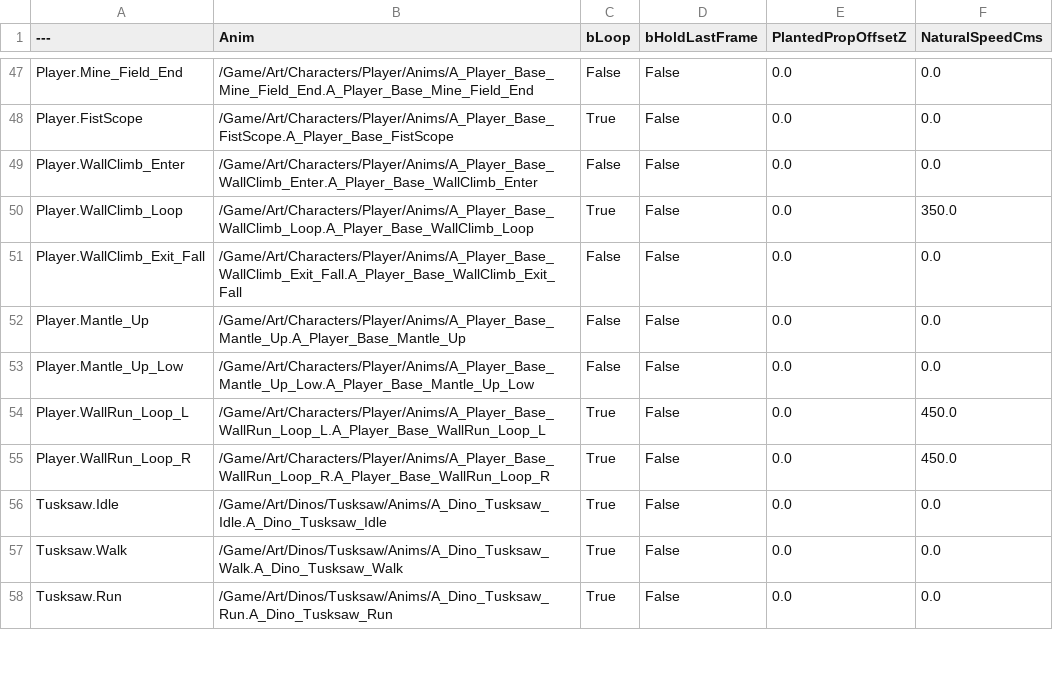
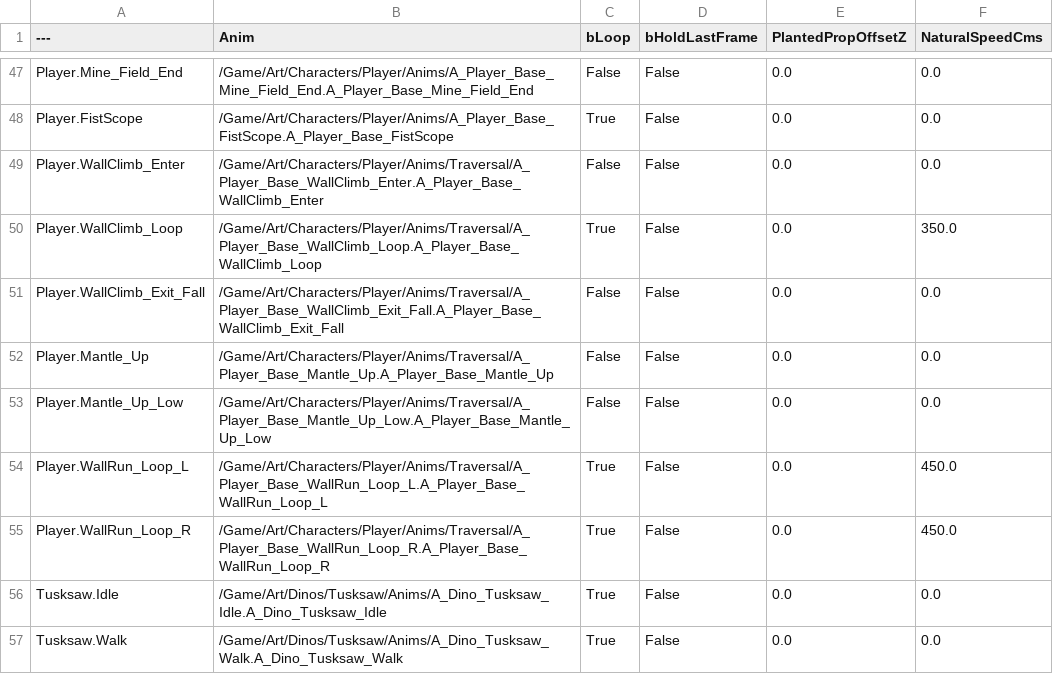
Before and after one commit to agentshorts/GFGame, a CSV file: Data/CSV/DT_AnimMap.csv, drawn as a sheet; only a part is shown, gaps mark what is left out; the shorter side is filled out with more unchanged rows.

Commit message:
Fix: mantle NaturalSpeedFor keeps 0; Art.Batch7 scopes base Anims
Mantle rows stay at NaturalSpeedCms 0 (root-driven, no playrate scaling).
NaturalSpeedFor returns that 0 when the row exists; Fallback is only for a
missing row. Move the seven wall-climb / wall-run / mantle clips under
Anims/Traversal and retarget DT_AnimMap so Art.Batch7's non-recursive count
of base player + mining stays at 47.

```diff
--- a/Data/CSV/DT_AnimMap.csv
+++ b/Data/CSV/DT_AnimMap.csv
@@ -48,9 +48,9 @@ Player.Mine_Field_End,/Game/Art/Characters/Player/Anims/A_Player_Base_Mine_Field
 Player.FistScope,/Game/Art/Characters/Player/Anims/A_Player_Base_FistScope.A_Player_Base_FistScope,True,False,0.0,0.0
-Player.WallClimb_Enter,/Game/Art/Characters/Player/Anims/A_Player_Base_WallClimb_Enter.A_Player_Base_WallClimb_Enter,False,False,0.0,0.0
-Player.WallClimb_Loop,/Game/Art/Characters/Player/Anims/A_Player_Base_WallClimb_Loop.A_Player_Base_WallClimb_Loop,True,False,0.0,350.0
-Player.WallClimb_Exit_Fall,/Game/Art/Characters/Player/Anims/A_Player_Base_WallClimb_Exit_Fall.A_Player_Base_WallClimb_Exit_Fall,False,False,0.0,0.0
-Player.Mantle_Up,/Game/Art/Characters/Player/Anims/A_Player_Base_Mantle_Up.A_Player_Base_Mantle_Up,False,False,0.0,0.0
-Player.Mantle_Up_Low,/Game/Art/Characters/Player/Anims/A_Player_Base_Mantle_Up_Low.A_Player_Base_Mantle_Up_Low,False,False,0.0,0.0
-Player.WallRun_Loop_L,/Game/Art/Characters/Player/Anims/A_Player_Base_WallRun_Loop_L.A_Player_Base_WallRun_Loop_L,True,False,0.0,450.0
-Player.WallRun_Loop_R,/Game/Art/Characters/Player/Anims/A_Player_Base_WallRun_Loop_R.A_Player_Base_WallRun_Loop_R,True,False,0.0,450.0
+Player.WallClimb_Enter,/Game/Art/Characters/Player/Anims/Traversal/A_Player_Base_WallClimb_Enter.A_Player_Base_WallClimb_Enter,False,False,0.0,0.0
+Player.WallClimb_Loop,/Game/Art/Characters/Player/Anims/Traversal/A_Player_Base_WallClimb_Loop.A_Player_Base_WallClimb_Loop,True,False,0.0,350.0
+Player.WallClimb_Exit_Fall,/Game/Art/Characters/Player/Anims/Traversal/A_Player_Base_WallClimb_Exit_Fall.A_Player_Base_WallClimb_Exit_Fall,False,False,0.0,0.0
+Player.Mantle_Up,/Game/Art/Characters/Player/Anims/Traversal/A_Player_Base_Mantle_Up.A_Player_Base_Mantle_Up,False,False,0.0,0.0
+Player.Mantle_Up_Low,/Game/Art/Characters/Player/Anims/Traversal/A_Player_Base_Mantle_Up_Low.A_Player_Base_Mantle_Up_Low,False,False,0.0,0.0
+Player.WallRun_Loop_L,/Game/Art/Characters/Player/Anims/Traversal/A_Player_Base_WallRun_Loop_L.A_Player_Base_WallRun_Loop_L,True,False,0.0,450.0
+Player.WallRun_Loop_R,/Game/Art/Characters/Player/Anims/Traversal/A_Player_Base_WallRun_Loop_R.A_Player_Base_WallRun_Loop_R,True,False,0.0,450.0
 Tusksaw.Idle,/Game/Art/Dinos/Tusksaw/Anims/A_Dino_Tusksaw_Idle.A_Dino_Tusksaw_Idle,True,False,0.0,0.0
```
Also changed, not shown: 10 other files.
